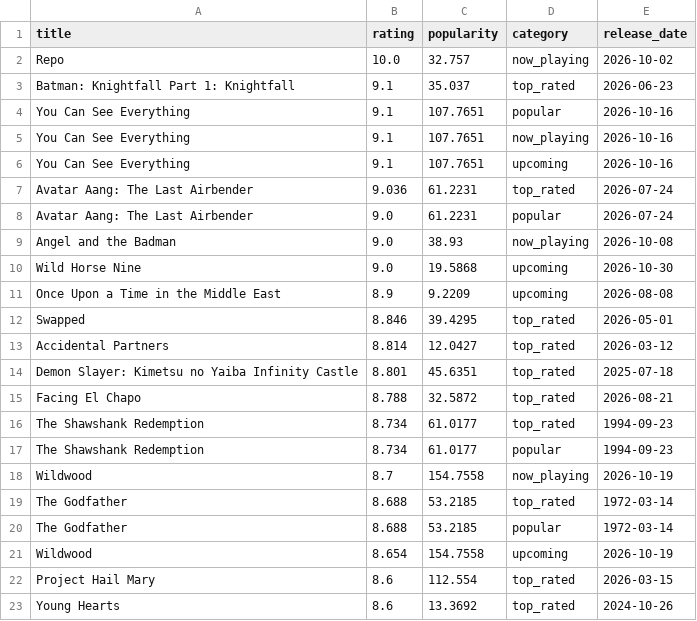
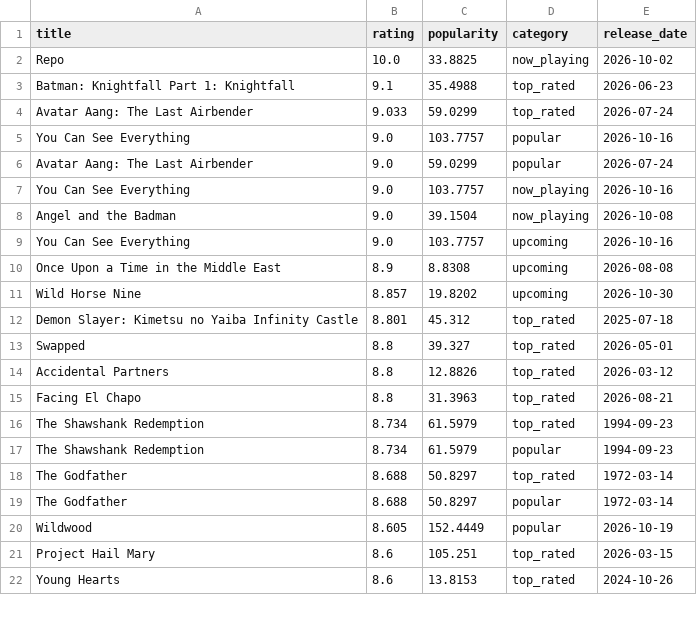
Before and after one commit to KOD-0101/movie-api-automation, a CSV file: top_movies.csv, drawn as a sheet; only a part is shown; the diff covers the shown part only.

```diff
--- a/top_movies.csv
+++ b/top_movies.csv
@@ -1,23 +1,22 @@
 title,rating,popularity,category,release_date
-Repo,10.0,32.757,now_playing,2026-10-02
-Batman: Knightfall Part 1: Knightfall,9.1,35.037,top_rated,2026-06-23
-You Can See Everything,9.1,107.7651,popular,2026-10-16
-You Can See Everything,9.1,107.7651,now_playing,2026-10-16
-You Can See Everything,9.1,107.7651,upcoming,2026-10-16
-Avatar Aang: The Last Airbender,9.036,61.2231,top_rated,2026-07-24
-Avatar Aang: The Last Airbender,9.0,61.2231,popular,2026-07-24
-Angel and the Badman,9.0,38.93,now_playing,2026-10-08
-Wild Horse Nine,9.0,19.5868,upcoming,2026-10-30
-Once Upon a Time in the Middle East,8.9,9.2209,upcoming,2026-08-08
-Swapped,8.846,39.4295,top_rated,2026-05-01
-Accidental Partners,8.814,12.0427,top_rated,2026-03-12
-Demon Slayer: Kimetsu no Yaiba Infinity Castle,8.801,45.6351,top_rated,2025-07-18
-Facing El Chapo,8.788,32.5872,top_rated,2026-08-21
-The Shawshank Redemption,8.734,61.0177,top_rated,1994-09-23
-The Shawshank Redemption,8.734,61.0177,popular,1994-09-23
-Wildwood,8.7,154.7558,now_playing,2026-10-19
-The Godfather,8.688,53.2185,top_rated,1972-03-14
-The Godfather,8.688,53.2185,popular,1972-03-14
-Wildwood,8.654,154.7558,upcoming,2026-10-19
-Project Hail Mary,8.6,112.554,top_rated,2026-03-15
-Young Hearts,8.6,13.3692,top_rated,2024-10-26
+Repo,10.0,33.8825,now_playing,2026-10-02
+Batman: Knightfall Part 1: Knightfall,9.1,35.4988,top_rated,2026-06-23
+Avatar Aang: The Last Airbender,9.033,59.0299,top_rated,2026-07-24
+You Can See Everything,9.0,103.7757,popular,2026-10-16
+Avatar Aang: The Last Airbender,9.0,59.0299,popular,2026-07-24
+You Can See Everything,9.0,103.7757,now_playing,2026-10-16
+Angel and the Badman,9.0,39.1504,now_playing,2026-10-08
+You Can See Everything,9.0,103.7757,upcoming,2026-10-16
+Once Upon a Time in the Middle East,8.9,8.8308,upcoming,2026-08-08
+Wild Horse Nine,8.857,19.8202,upcoming,2026-10-30
+Demon Slayer: Kimetsu no Yaiba Infinity Castle,8.801,45.312,top_rated,2025-07-18
+Swapped,8.8,39.327,top_rated,2026-05-01
+Accidental Partners,8.8,12.8826,top_rated,2026-03-12
+Facing El Chapo,8.8,31.3963,top_rated,2026-08-21
+The Shawshank Redemption,8.734,61.5979,top_rated,1994-09-23
+The Shawshank Redemption,8.734,61.5979,popular,1994-09-23
+The Godfather,8.688,50.8297,top_rated,1972-03-14
+The Godfather,8.688,50.8297,popular,1972-03-14
+Wildwood,8.605,152.4449,popular,2026-10-19
+Project Hail Mary,8.6,105.251,top_rated,2026-03-15
+Young Hearts,8.6,13.8153,top_rated,2024-10-26
```
Also changed, not shown: 10 added rows, 9 removed rows and 20 edited cells elsewhere in this file, 1 other file.
